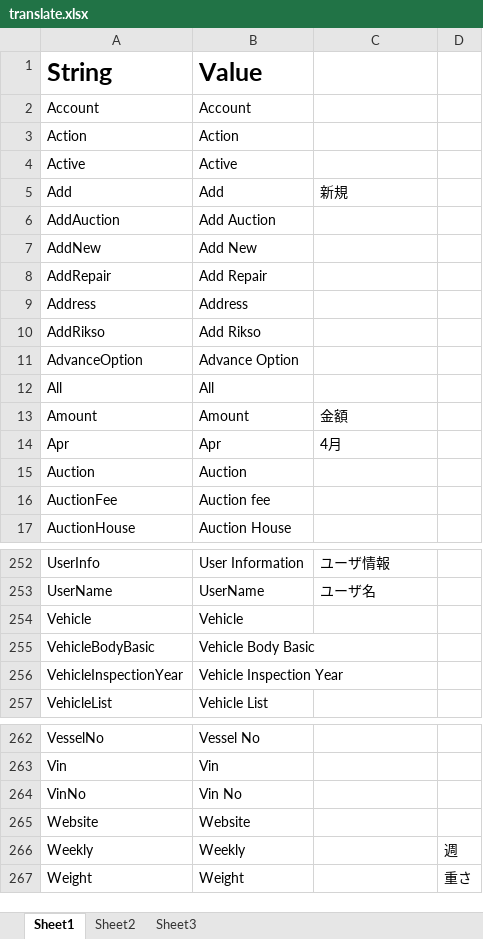
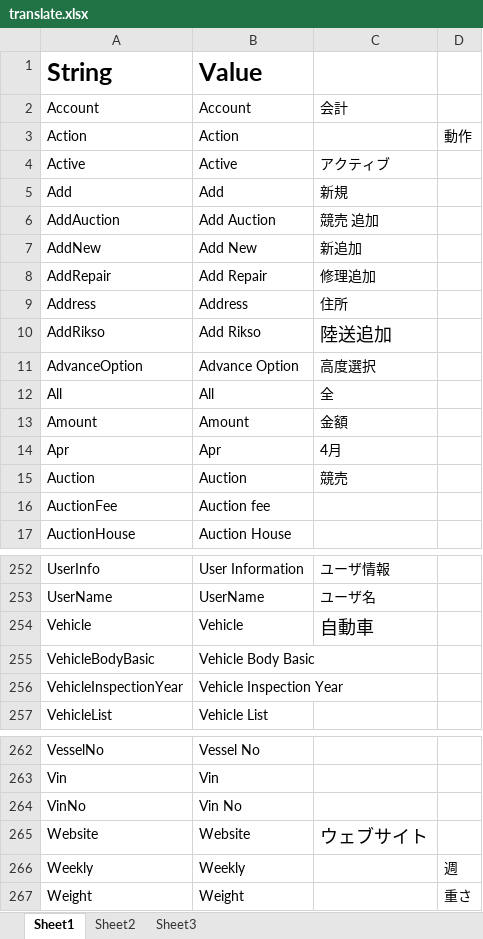
Before and after one commit to ramkmaharjan/japanesetranslate, an Excel workbook: translate.xlsx, sheet Sheet1, drawn as a sheet; only a part is shown, gaps mark what is left out; values as stored, in another font and other column widths than the file's, no borders; the diff names each change by its address in the sheet, - before the commit and + after, or states it on an @@ line.

Commit message:
file changed

```diff
--- a/translate.xlsx (sheet Sheet1)
+++ b/translate.xlsx (sheet Sheet1)
-C2: (empty)
+C2: 会計
-D3: (empty)
+D3: 動作
-C4: (empty)
+C4: アクティブ
-C6: (empty)
+C6: 競売 追加
-C7: (empty)
+C7: 新追加
-C8: (empty)
+C8: 修理追加
-C9: (empty)
+C9: 住所
-C10: (empty)
+C10: 陸送追加
-C11: (empty)
+C11: 高度選択
-C12: (empty)
+C12: 全
-C15: (empty)
+C15: 競売
-C254: (empty)
+C254: 自動車
-C265: (empty)
+C265: ウェブサイト
```
